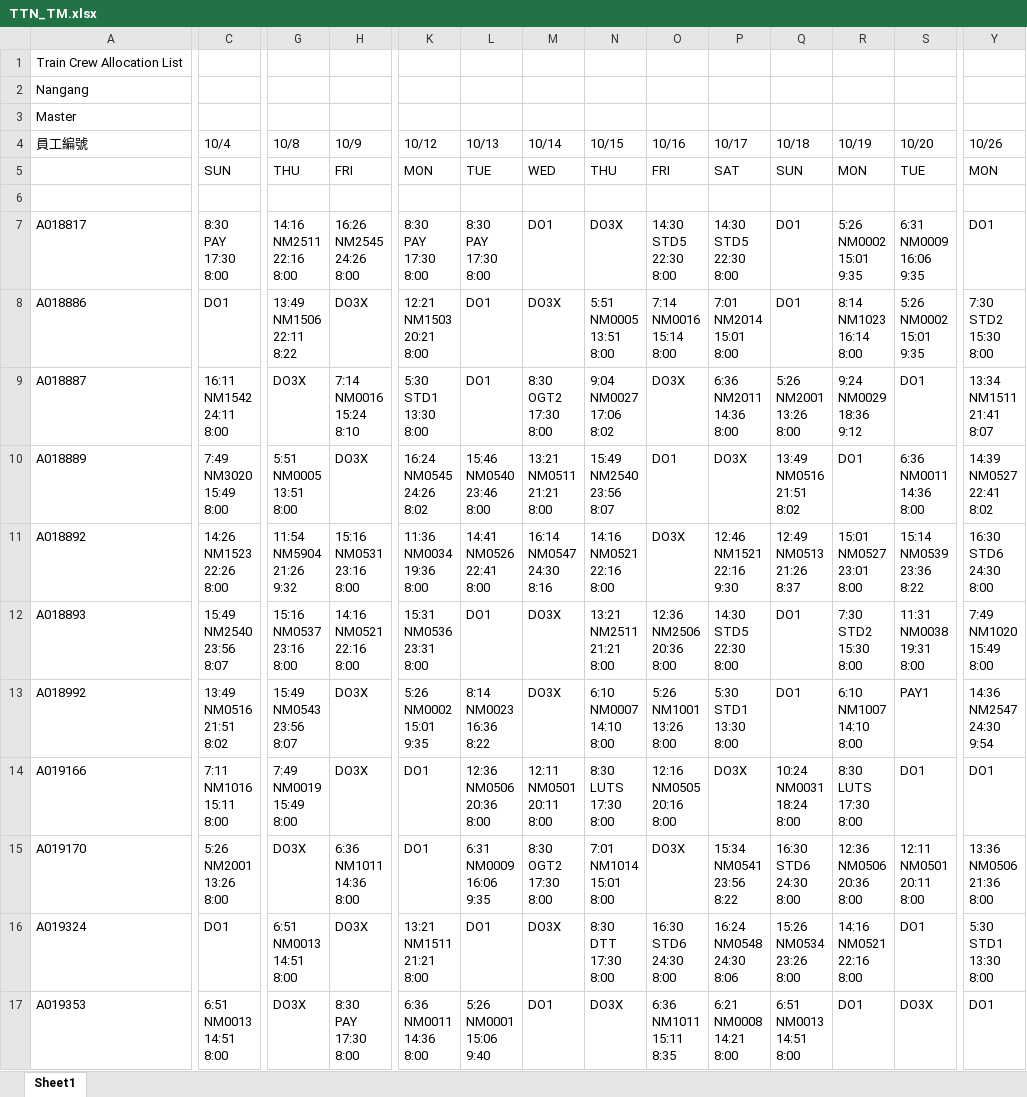
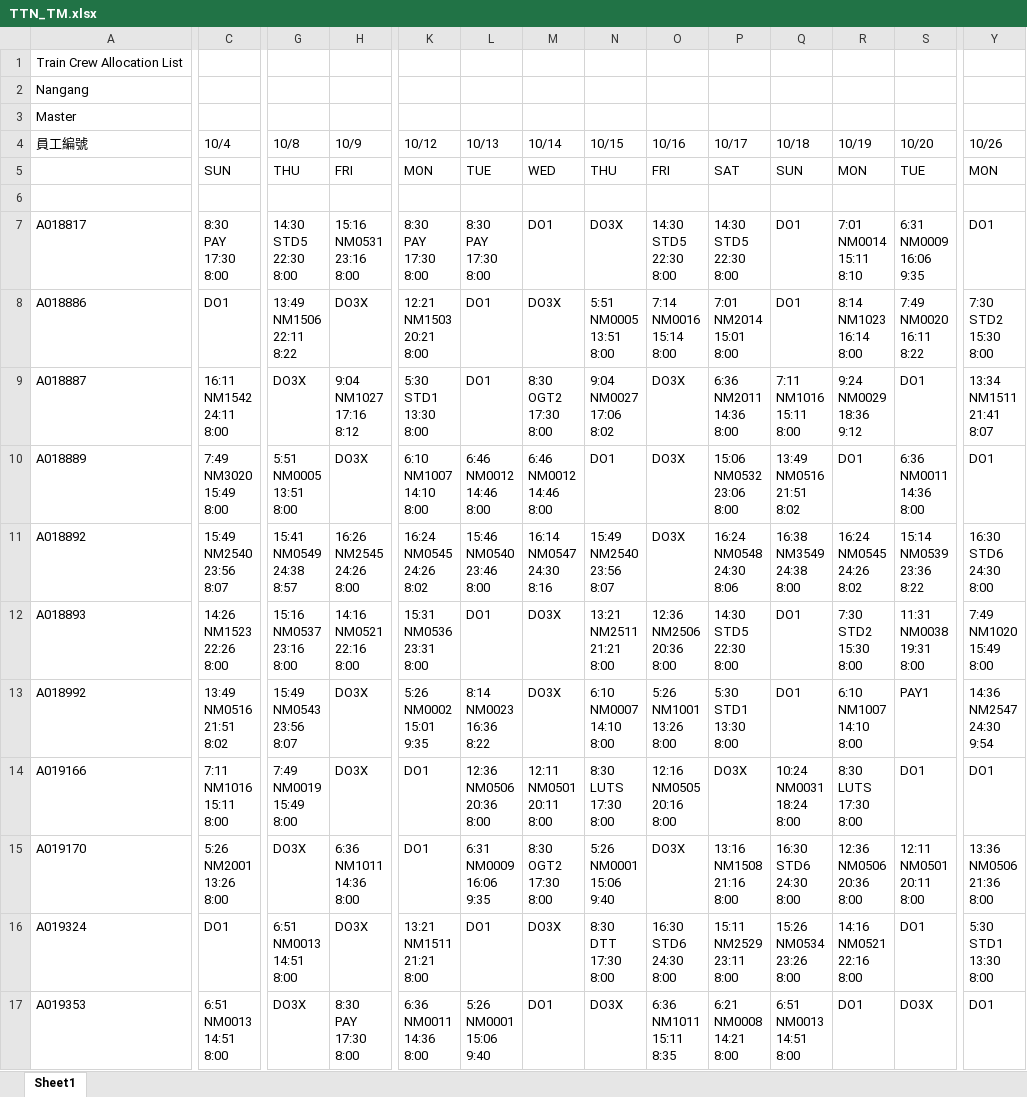
Before and after one commit to leooel911/TTN-duty, an Excel workbook: data/TTN/最新版班表/TTN_TM.xlsx, sheet Sheet1, drawn as a sheet; only a part is shown, gaps mark what is left out; values as stored, in another font and other column widths than the file's, no cell formats; ↵ is a line break in a cell; the diff covers the shown part only; the diff names each change by its address in the sheet, - before the commit and + after, or states it on an @@ line.

```diff
--- a/data/TTN/最新版班表/TTN_TM.xlsx (sheet Sheet1)
+++ b/data/TTN/最新版班表/TTN_TM.xlsx (sheet Sheet1)
-G7 (10/8): 14:16 ↵ NM2511 ↵ 22:16 ↵ 8:00
+G7 (10/8): 14:30 ↵ STD5 ↵ 22:30 ↵ 8:00
-H7 (10/9): 16:26 ↵ NM2545 ↵ 24:26 ↵ 8:00
+H7 (10/9): 15:16 ↵ NM0531 ↵ 23:16 ↵ 8:00
-R7 (10/19): 5:26 ↵ NM0002 ↵ 15:01 ↵ 9:35
+R7 (10/19): 7:01 ↵ NM0014 ↵ 15:11 ↵ 8:10
-S8 (10/20): 5:26 ↵ NM0002 ↵ 15:01 ↵ 9:35
+S8 (10/20): 7:49 ↵ NM0020 ↵ 16:11 ↵ 8:22
-H9 (10/9): 7:14 ↵ NM0016 ↵ 15:24 ↵ 8:10
+H9 (10/9): 9:04 ↵ NM1027 ↵ 17:16 ↵ 8:12
-Q9 (10/18): 5:26 ↵ NM2001 ↵ 13:26 ↵ 8:00
+Q9 (10/18): 7:11 ↵ NM1016 ↵ 15:11 ↵ 8:00
-K10 (10/12): 16:24 ↵ NM0545 ↵ 24:26 ↵ 8:02
+K10 (10/12): 6:10 ↵ NM1007 ↵ 14:10 ↵ 8:00
-L10 (10/13): 15:46 ↵ NM0540 ↵ 23:46 ↵ 8:00
+L10 (10/13): 6:46 ↵ NM0012 ↵ 14:46 ↵ 8:00
-M10 (10/14): 13:21 ↵ NM0511 ↵ 21:21 ↵ 8:00
+M10 (10/14): 6:46 ↵ NM0012 ↵ 14:46 ↵ 8:00
-N10 (10/15): 15:49 ↵ NM2540 ↵ 23:56 ↵ 8:07
+N10 (10/15): DO1
-O10 (10/16): DO1
+O10 (10/16): DO3X
-P10 (10/17): DO3X
+P10 (10/17): 15:06 ↵ NM0532 ↵ 23:06 ↵ 8:00
-Y10 (10/26): 14:39 ↵ NM0527 ↵ 22:41 ↵ 8:02
+Y10 (10/26): DO1
-C11 (10/4): 14:26 ↵ NM1523 ↵ 22:26 ↵ 8:00
+C11 (10/4): 15:49 ↵ NM2540 ↵ 23:56 ↵ 8:07
-G11 (10/8): 11:54 ↵ NM5904 ↵ 21:26 ↵ 9:32
+G11 (10/8): 15:41 ↵ NM0549 ↵ 24:38 ↵ 8:57
-H11 (10/9): 15:16 ↵ NM0531 ↵ 23:16 ↵ 8:00
+H11 (10/9): 16:26 ↵ NM2545 ↵ 24:26 ↵ 8:00
-K11 (10/12): 11:36 ↵ NM0034 ↵ 19:36 ↵ 8:00
+K11 (10/12): 16:24 ↵ NM0545 ↵ 24:26 ↵ 8:02
-L11 (10/13): 14:41 ↵ NM0526 ↵ 22:41 ↵ 8:00
+L11 (10/13): 15:46 ↵ NM0540 ↵ 23:46 ↵ 8:00
-N11 (10/15): 14:16 ↵ NM0521 ↵ 22:16 ↵ 8:00
+N11 (10/15): 15:49 ↵ NM2540 ↵ 23:56 ↵ 8:07
-P11 (10/17): 12:46 ↵ NM1521 ↵ 22:16 ↵ 9:30
+P11 (10/17): 16:24 ↵ NM0548 ↵ 24:30 ↵ 8:06
-Q11 (10/18): 12:49 ↵ NM0513 ↵ 21:26 ↵ 8:37
+Q11 (10/18): 16:38 ↵ NM3549 ↵ 24:38 ↵ 8:00
-R11 (10/19): 15:01 ↵ NM0527 ↵ 23:01 ↵ 8:00
+R11 (10/19): 16:24 ↵ NM0545 ↵ 24:26 ↵ 8:02
-C12 (10/4): 15:49 ↵ NM2540 ↵ 23:56 ↵ 8:07
+C12 (10/4): 14:26 ↵ NM1523 ↵ 22:26 ↵ 8:00
-N15 (10/15): 7:01 ↵ NM1014 ↵ 15:01 ↵ 8:00
+N15 (10/15): 5:26 ↵ NM0001 ↵ 15:06 ↵ 9:40
-P15 (10/17): 15:34 ↵ NM0541 ↵ 23:56 ↵ 8:22
+P15 (10/17): 13:16 ↵ NM1508 ↵ 21:16 ↵ 8:00
-P16 (10/17): 16:24 ↵ NM0548 ↵ 24:30 ↵ 8:06
+P16 (10/17): 15:11 ↵ NM2529 ↵ 23:11 ↵ 8:00
```
Also changed, not shown: 128 edited cells elsewhere in this sheet, cell formats, data/TTC/最新版班表/TTC_TA.xlsx, data/TTC/最新版班表/TTC_TM.xlsx, 15 other files.
